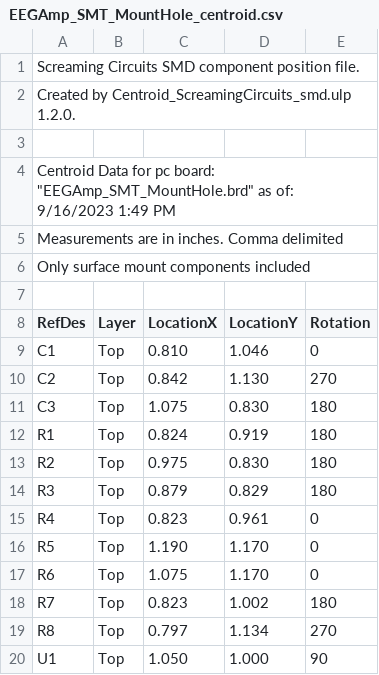
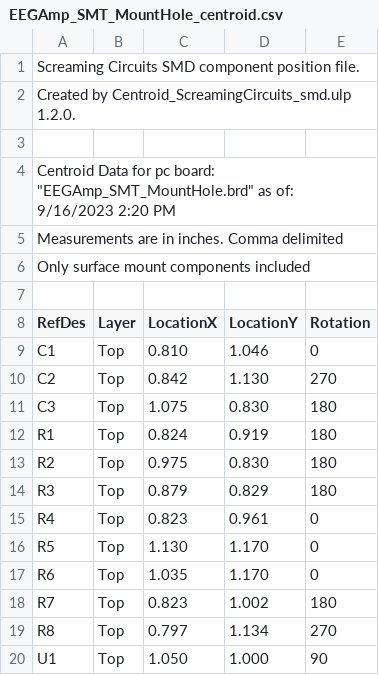
Before and after one commit to joshbrew/EEG-Amplifier, a CSV file: MountholeCAM/EEGAmp_SMT_MountHole_centroid.csv, drawn as a sheet.

```diff
--- a/MountholeCAM/EEGAmp_SMT_MountHole_centroid.csv
+++ b/MountholeCAM/EEGAmp_SMT_MountHole_centroid.csv
@@ -3,3 +3,3 @@ Created by Centroid_ScreamingCircuits_smd.ulp 1.2.0.
 
-Centroid Data for pc board: "EEGAmp_SMT_MountHole.brd" as of: 9/16/2023 1:49 PM
+Centroid Data for pc board: "EEGAmp_SMT_MountHole.brd" as of: 9/16/2023 2:20 PM
 Measurements are in inches. Comma delimited
@@ -15,4 +15,4 @@ R3,Top,0.879,0.829,180
 R4,Top,0.823,0.961,0
-R5,Top,1.190,1.170,0
-R6,Top,1.075,1.170,0
+R5,Top,1.130,1.170,0
+R6,Top,1.035,1.170,0
 R7,Top,0.823,1.002,180
```
Also changed, not shown: MountholeCastellCAM/EEGAmp_SMT_MountHole_Castellated_centroid.csv, 30 other files.
